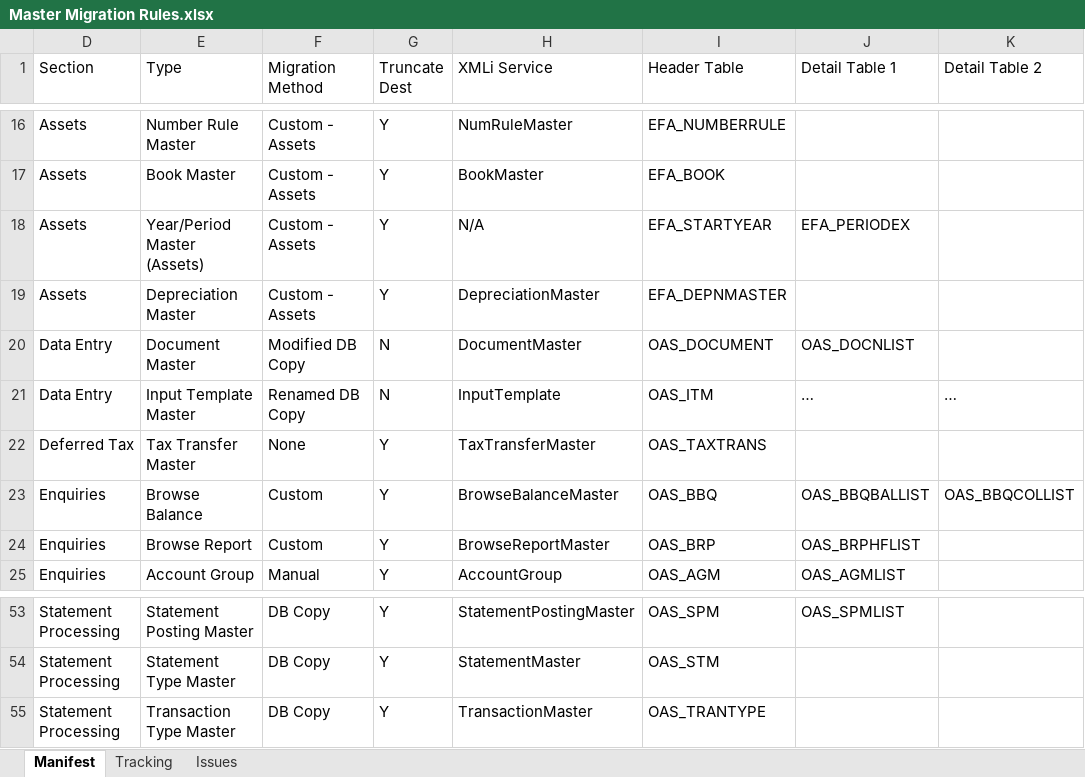
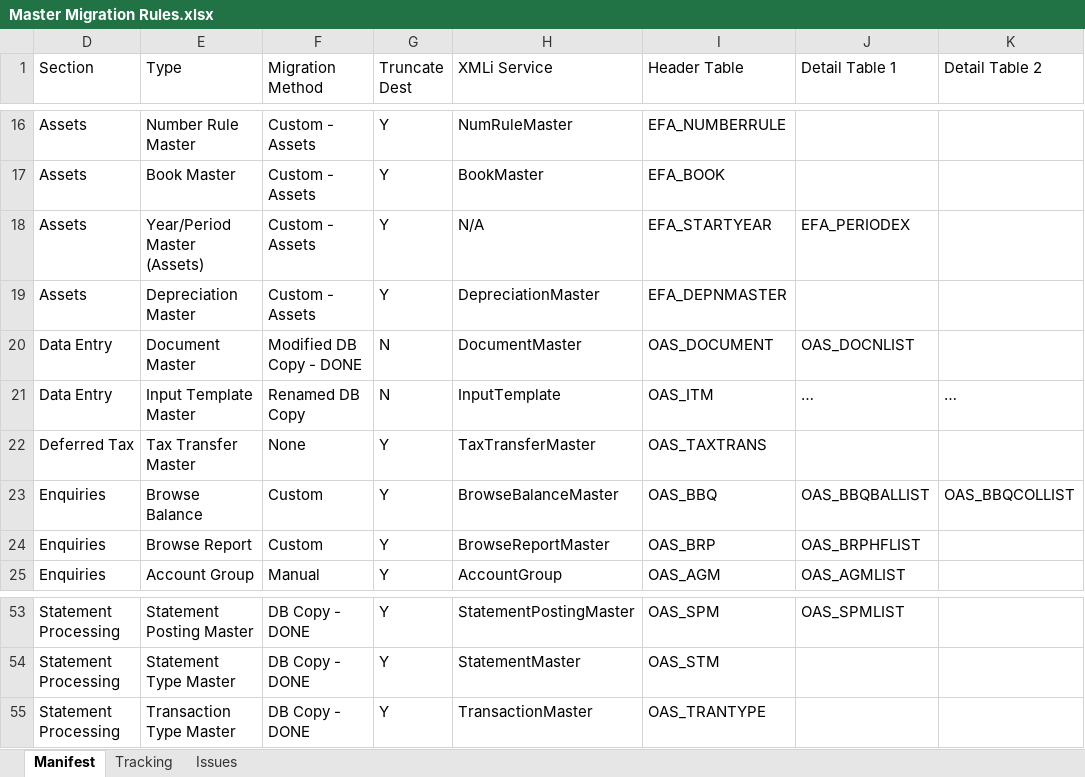
Before and after one commit to phi2039/livcodamig, an Excel workbook: Master Migration Rules.xlsx, sheet Manifest, drawn as a sheet; only a part is shown, gaps mark what is left out; values as stored, in another font and other column widths than the file's, no cell formats; table styles not drawn; the diff covers the shown part only; the diff names each change by its address in the sheet, - before the commit and + after, or states it on an @@ line.

```diff
--- a/Master Migration Rules.xlsx (sheet Manifest)
+++ b/Master Migration Rules.xlsx (sheet Manifest)
-F20 (Migration Method): Modified DB Copy
+F20 (Migration Method): Modified DB Copy - DONE
-F53:F55 (Migration Method): DB Copy
+F53:F55 (Migration Method): DB Copy - DONE
```
Also changed, not shown: 19 edited cells elsewhere in this sheet, sheet Tracking, cell formats, Mapping Templates - Master.xlsx, 19 other files.
